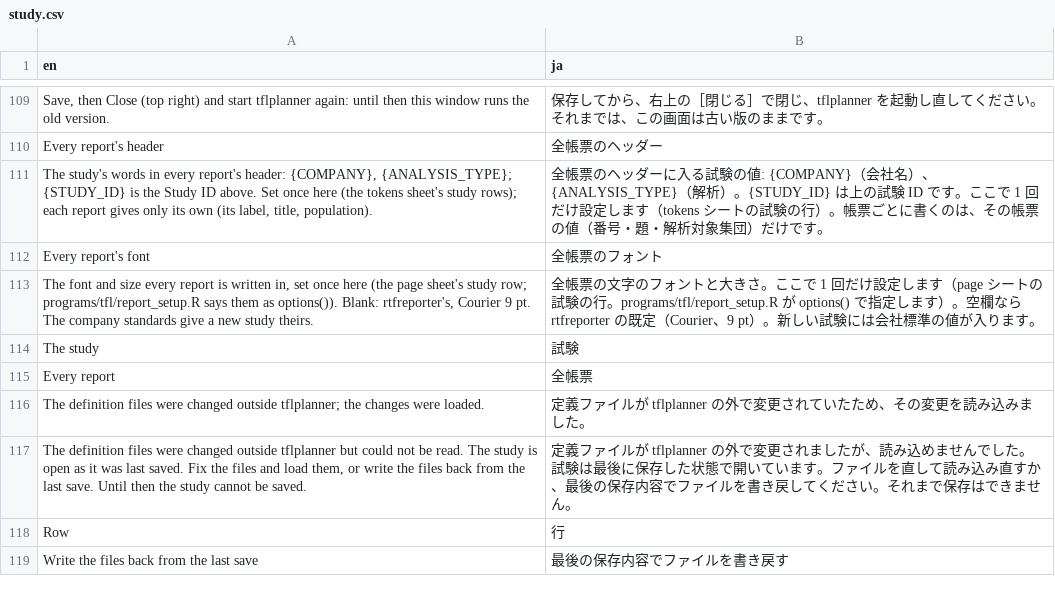
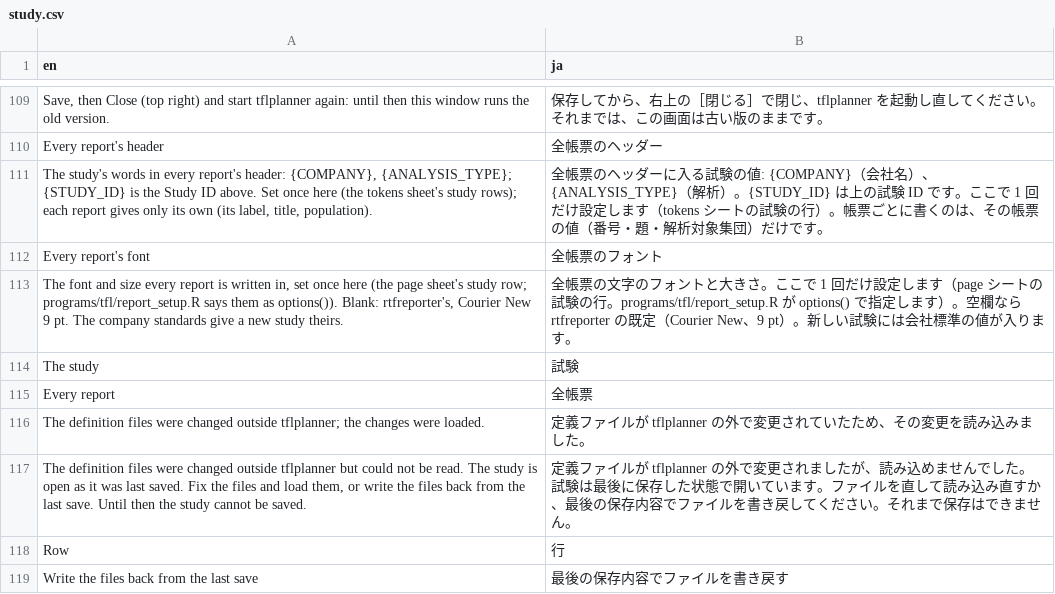
Before and after one commit to ichirio/tflplanner, a CSV file: inst/i18n/strings/study.csv, drawn as a sheet; only a part is shown, gaps mark what is left out.

```diff
--- a/inst/i18n/strings/study.csv
+++ b/inst/i18n/strings/study.csv
@@ -112,3 +112,3 @@
 "Every report's font","全帳票のフォント"
-"The font and size every report is written in, set once here (the page sheet's study row; programs/tfl/report_setup.R says them as options()). Blank: rtfreporter's, Courier 9 pt. The company standards give a new study theirs.","全帳票の文字のフォントと大きさ。ここで 1 回だけ設定します（page シートの試験の行。programs/tfl/report_setup.R が options() で指定します）。空欄なら rtfreporter の既定（Courier、9 pt）。新しい試験には会社標準の値が入ります。"
+"The font and size every report is written in, set once here (the page sheet's study row; programs/tfl/report_setup.R says them as options()). Blank: rtfreporter's, Courier New 9 pt. The company standards give a new study theirs.","全帳票の文字のフォントと大きさ。ここで 1 回だけ設定します（page シートの試験の行。programs/tfl/report_setup.R が options() で指定します）。空欄なら rtfreporter の既定（Courier New、9 pt）。新しい試験には会社標準の値が入ります。"
 "The study","試験"
```
Also changed, not shown: 2 other files.
